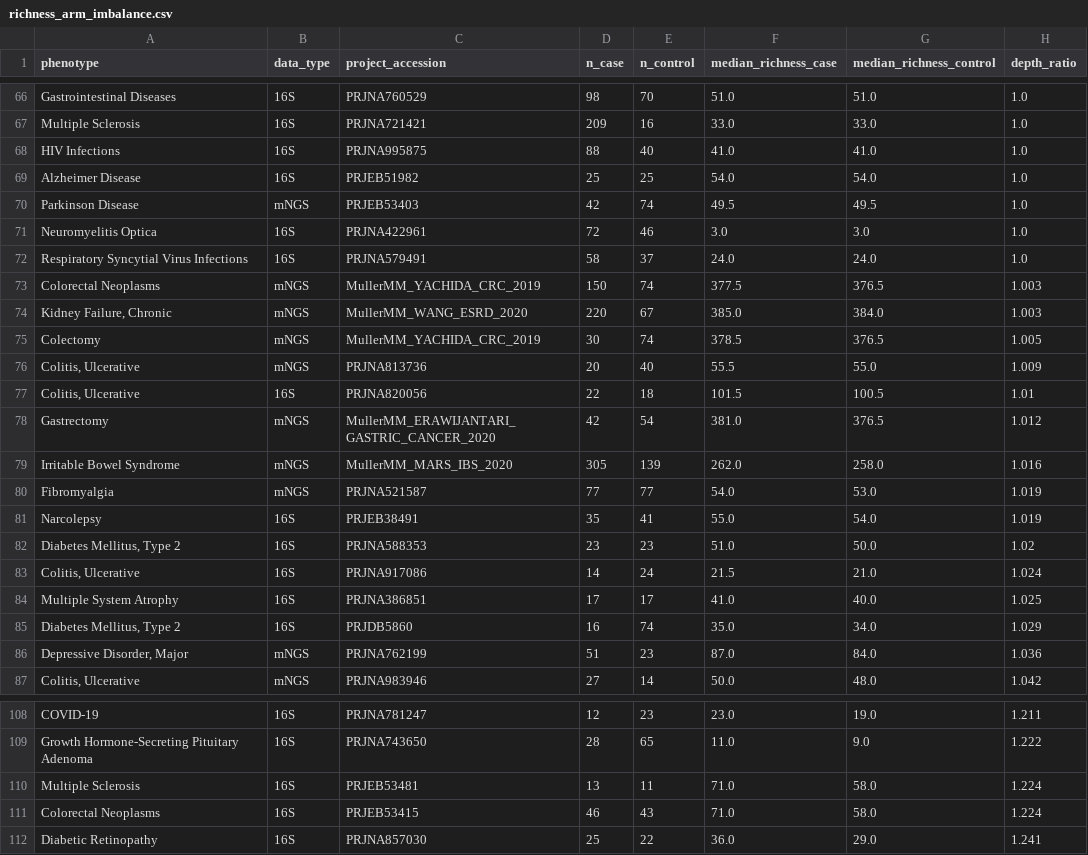
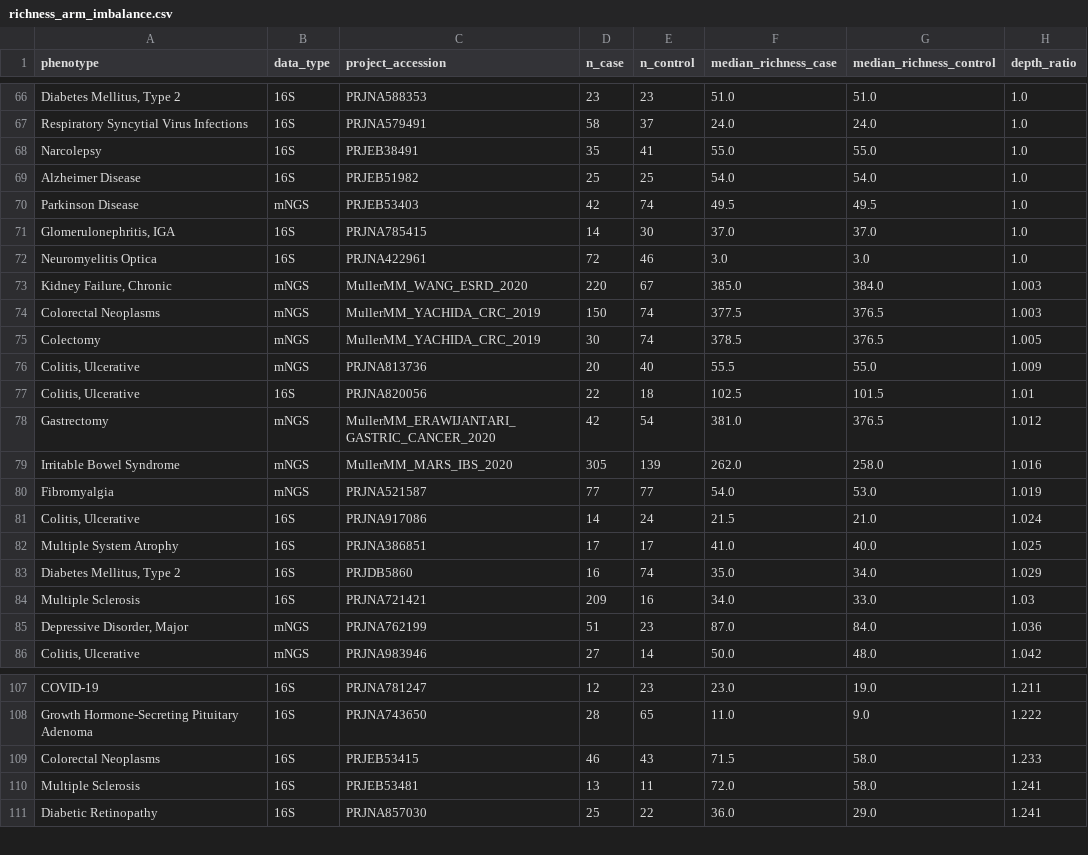
Before and after one commit to hariboinmypocket/CML, a CSV file: data/richness_arm_imbalance.csv, drawn as a sheet; only a part is shown, gaps mark what is left out; removed rows and columns are numbered as before the commit, all else as after; the diff covers the shown part only; the diff names each change by its address in the sheet, - before the commit and + after, or states it on an @@ line.

```diff
--- a/data/richness_arm_imbalance.csv
+++ b/data/richness_arm_imbalance.csv
-A66 (phenotype): Gastrointestinal Diseases
+A66 (phenotype): Diabetes Mellitus, Type 2
-C66 (project_accession): PRJNA760529
+C66 (project_accession): PRJNA588353
-D66 (n_case): 98
+D66 (n_case): 23
-E66 (n_control): 70
+E66 (n_control): 23
-row 67: Multiple Sclerosis | 16S | PRJNA721421 | 209 | 16 | 33.0 | 33.0 | 1.0
-row 68: HIV Infections | 16S | PRJNA995875 | 88 | 40 | 41.0 | 41.0 | 1.0
@@ row 72 moved to row 67: Respiratory Syncytial Virus Infections @@
+row 68: Narcolepsy | 16S | PRJEB38491 | 35 | 41 | 55.0 | 55.0 | 1.0
@@ row 65 moved to row 71: Glomerulonephritis, IGA @@
@@ row 74 moved to row 73: Kidney Failure, Chronic @@
-F77 (median_richness_case): 101.5
+F77 (median_richness_case): 102.5
-G77 (median_richness_control): 100.5
+G77 (median_richness_control): 101.5
-row 81: Narcolepsy | 16S | PRJEB38491 | 35 | 41 | 55.0 | 54.0 | 1.019
-row 82: Diabetes Mellitus, Type 2 | 16S | PRJNA588353 | 23 | 23 | 51.0 | 50.0 | 1.02
+row 84: Multiple Sclerosis | 16S | PRJNA721421 | 209 | 16 | 34.0 | 33.0 | 1.03
-row 110: Multiple Sclerosis | 16S | PRJEB53481 | 13 | 11 | 71.0 | 58.0 | 1.224
-F109 (median_richness_case): 71.0
+F109 (median_richness_case): 71.5
-H109 (depth_ratio): 1.224
+H109 (depth_ratio): 1.233
+row 110: Multiple Sclerosis | 16S | PRJEB53481 | 13 | 11 | 72.0 | 58.0 | 1.241
```
Also changed, not shown: 7 added rows, 6 removed rows, 3 moved rows and 2 edited cells elsewhere in this file, data/loso_audit.csv, data/richness_audit.csv.
